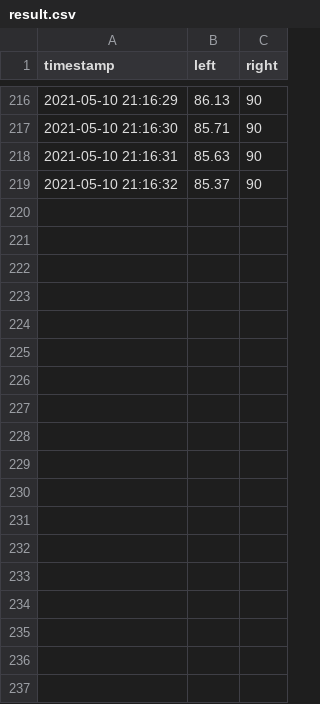
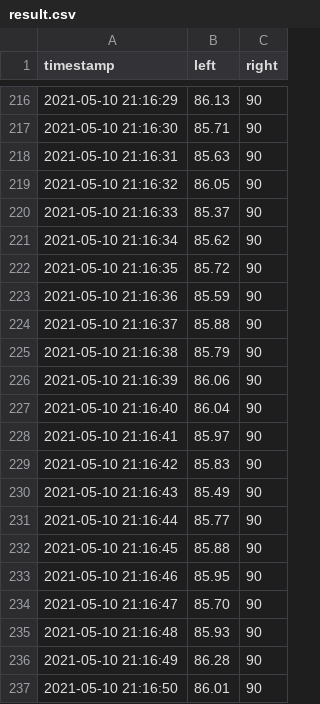
Before and after one commit to jiadonglou/Interactive-Lab-Hub, a CSV file: Final Project/result.csv, drawn as a sheet; only a part is shown, gaps mark what is left out; the diff names each change by its address in the sheet, - before the commit and + after, or states it on an @@ line.

```diff
--- a/Final Project/result.csv
+++ b/Final Project/result.csv
-B219 (left): 85.37
+B219 (left): 86.05
+row 220: 2021-05-10 21:16:33 | 85.37 | 90
+row 221: 2021-05-10 21:16:34 | 85.62 | 90
+row 222: 2021-05-10 21:16:35 | 85.72 | 90
+row 223: 2021-05-10 21:16:36 | 85.59 | 90
+row 224: 2021-05-10 21:16:37 | 85.88 | 90
+row 225: 2021-05-10 21:16:38 | 85.79 | 90
+row 226: 2021-05-10 21:16:39 | 86.06 | 90
+row 227: 2021-05-10 21:16:40 | 86.04 | 90
+row 228: 2021-05-10 21:16:41 | 85.97 | 90
+row 229: 2021-05-10 21:16:42 | 85.83 | 90
+row 230: 2021-05-10 21:16:43 | 85.49 | 90
+row 231: 2021-05-10 21:16:44 | 85.77 | 90
+row 232: 2021-05-10 21:16:45 | 85.88 | 90
+row 233: 2021-05-10 21:16:46 | 85.95 | 90
+row 234: 2021-05-10 21:16:47 | 85.70 | 90
+row 235: 2021-05-10 21:16:48 | 85.93 | 90
+row 236: 2021-05-10 21:16:49 | 86.28 | 90
+row 237: 2021-05-10 21:16:50 | 86.01 | 90
```
Also changed, not shown: 1 other file.
